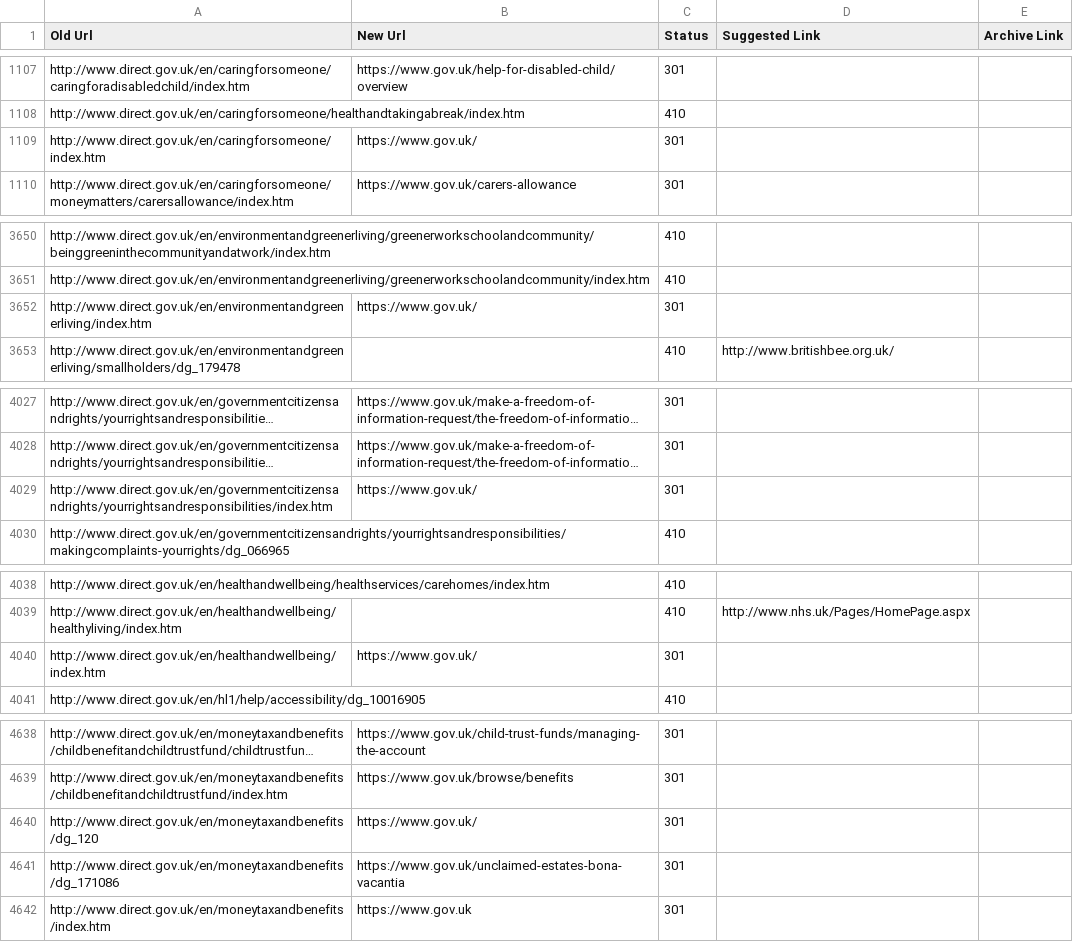
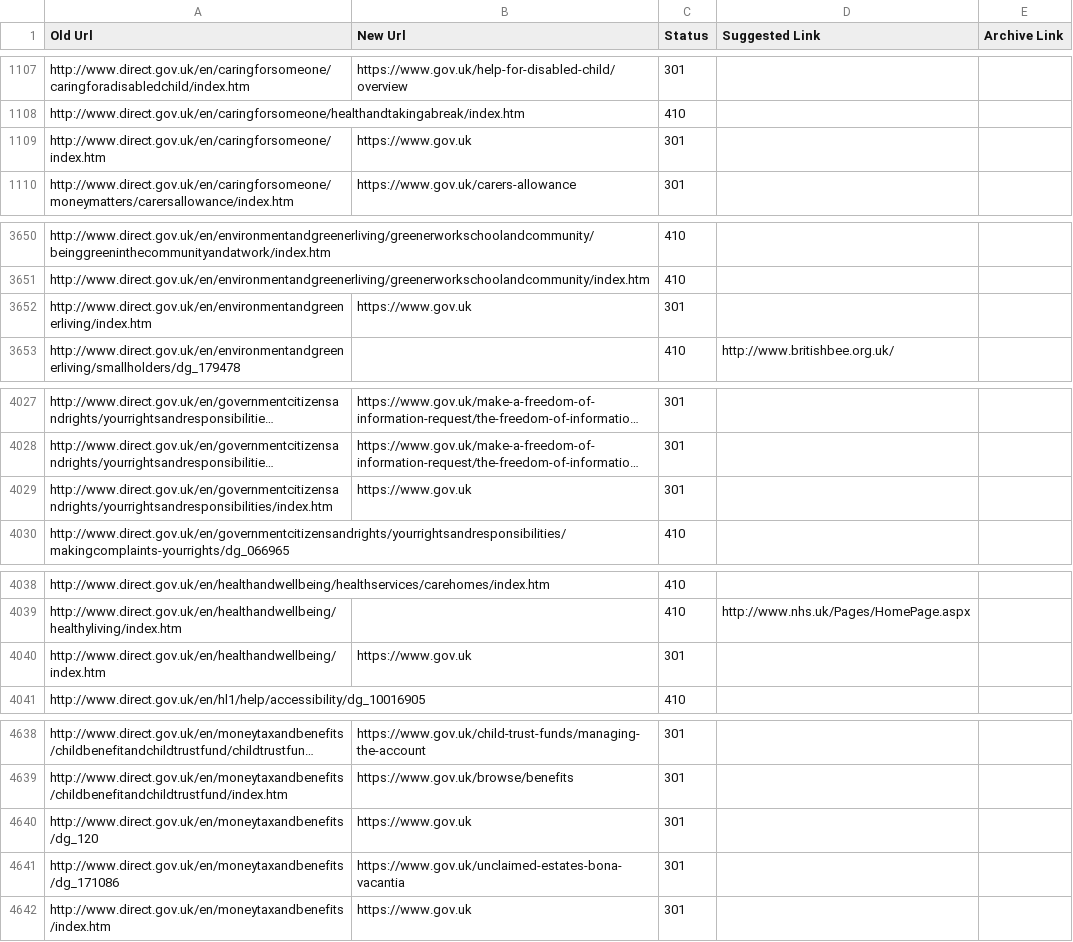
Before and after one commit to alphagov/transition-config, a CSV file: data/mappings/directgov.csv, drawn as a sheet; only a part is shown, gaps mark what is left out; long unchanged cells end in …; the diff covers the shown part only; the diff names each change by its address in the sheet, - before the commit and + after, or states it on an @@ line.

Commit message:
removed trailing / from gov.uk homepage redirects

```diff
--- a/data/mappings/directgov.csv
+++ b/data/mappings/directgov.csv
-B1109 (New Url): https://www.gov.uk/
+B1109 (New Url): https://www.gov.uk
-B3652 (New Url): https://www.gov.uk/
+B3652 (New Url): https://www.gov.uk
-B4029 (New Url): https://www.gov.uk/
+B4029 (New Url): https://www.gov.uk
-B4040 (New Url): https://www.gov.uk/
+B4040 (New Url): https://www.gov.uk
-B4640 (New Url): https://www.gov.uk/
+B4640 (New Url): https://www.gov.uk
```
Also changed, not shown: 3 edited cells elsewhere in this file.
